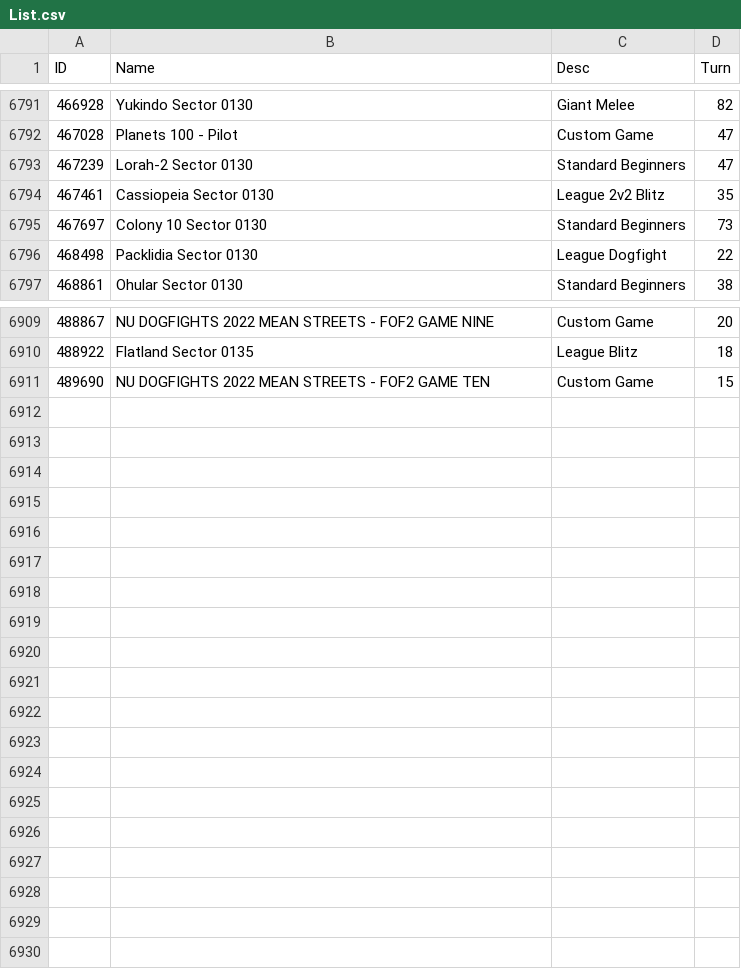
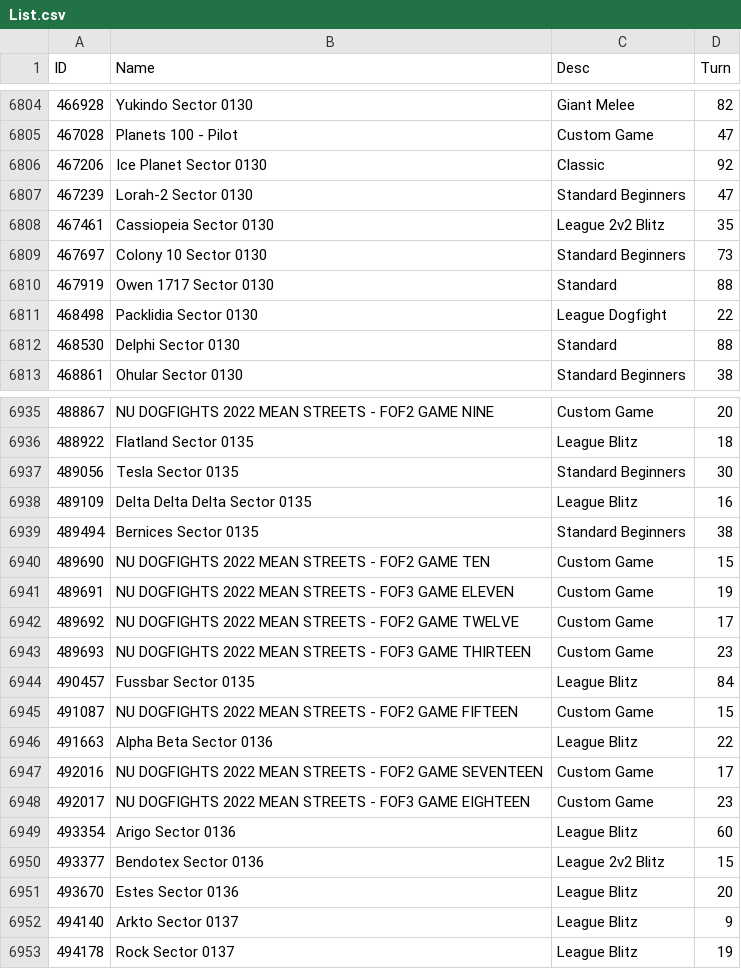
Before and after one commit to ChallengeSY/nu-replayer, a CSV file: games/List.csv, drawn as a sheet; only a part is shown, gaps mark what is left out; the diff covers the shown part only.

```diff
--- a/games/List.csv
+++ b/games/List.csv
@@ -6792,2 +6805,3 @@
 467028,"Planets 100 - Pilot","Custom Game",47
+467206,"Ice Planet Sector 0130","Classic",92
 467239,"Lorah-2 Sector 0130","Standard Beginners",47
@@ -6795,3 +6809,5 @@
 467697,"Colony 10 Sector 0130","Standard Beginners",73
+467919,"Owen 1717 Sector 0130","Standard",88
 468498,"Packlidia Sector 0130","League Dogfight",22
+468530,"Delphi Sector 0130","Standard",88
 468861,"Ohular Sector 0130","Standard Beginners",38
@@ -6910,2 +6936,18 @@
 488922,"Flatland Sector 0135","League Blitz",18
+489056,"Tesla Sector 0135","Standard Beginners",30
+489109,"Delta Delta Delta Sector 0135","League Blitz",16
+489494,"Bernices Sector 0135","Standard Beginners",38
 489690,"NU DOGFIGHTS 2022 MEAN STREETS - FOF2 GAME TEN","Custom Game",15
+489691,"NU DOGFIGHTS 2022 MEAN STREETS - FOF3 GAME ELEVEN","Custom Game",19
+489692,"NU DOGFIGHTS 2022 MEAN STREETS - FOF2 GAME TWELVE","Custom Game",17
+489693,"NU DOGFIGHTS 2022 MEAN STREETS - FOF3 GAME THIRTEEN","Custom Game",23
+490457,"Fussbar Sector 0135","League Blitz",84
+491087,"NU DOGFIGHTS 2022 MEAN STREETS - FOF2 GAME FIFTEEN","Custom Game",15
+491663,"Alpha Beta Sector 0136","League Blitz",22
+492016,"NU DOGFIGHTS 2022 MEAN STREETS - FOF2 GAME SEVENTEEN","Custom Game",17
+492017,"NU DOGFIGHTS 2022 MEAN STREETS - FOF3 GAME EIGHTEEN","Custom Game",23
+493354,"Arigo Sector 0136","League Blitz",60
+493377,"Bendotex Sector 0136","League 2v2 Blitz",15
+493670,"Estes Sector 0136","League Blitz",20
+494140,"Arkto Sector 0137","League Blitz",9
+494178,"Rock Sector 0137","League Blitz",19
```
Also changed, not shown: 23 added rows elsewhere in this file, 1 other file.
